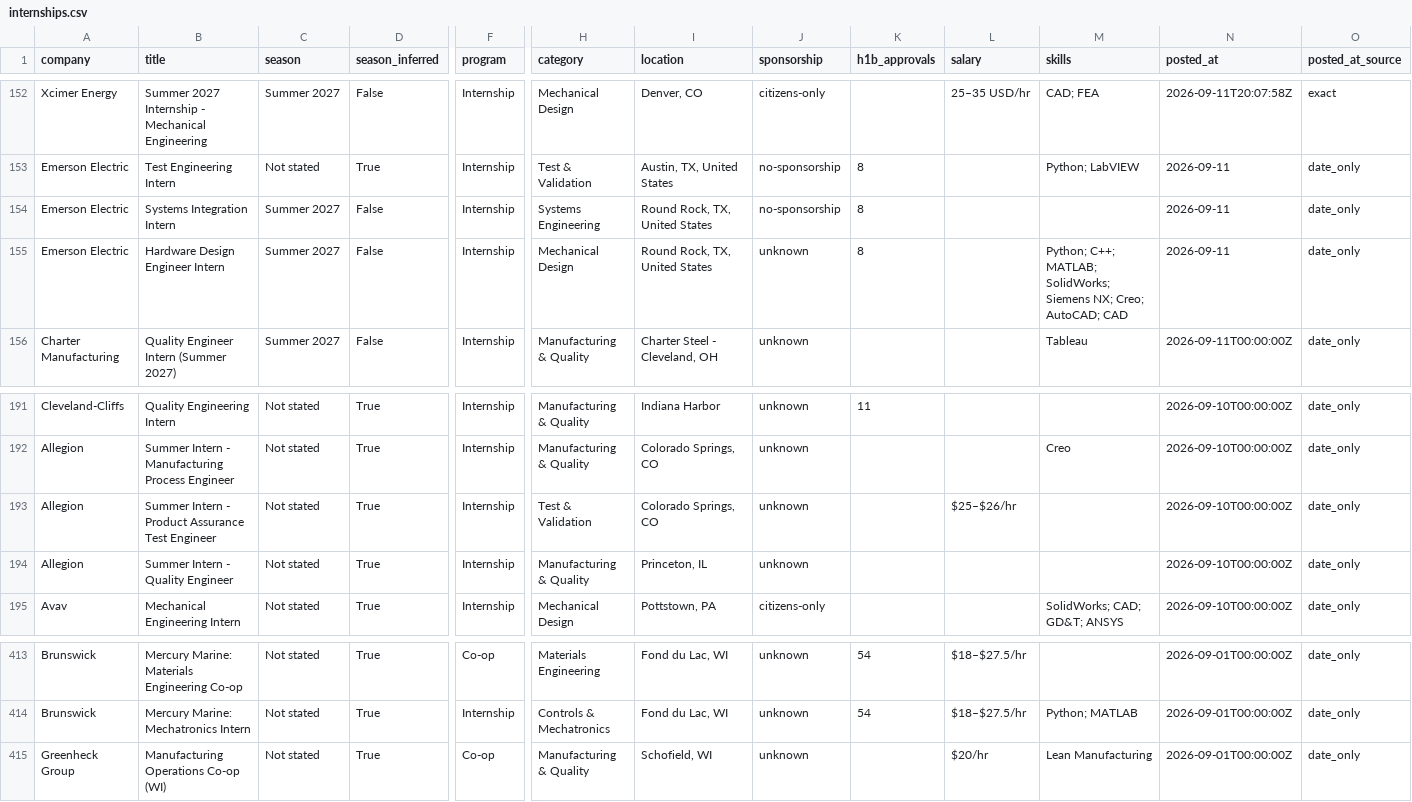
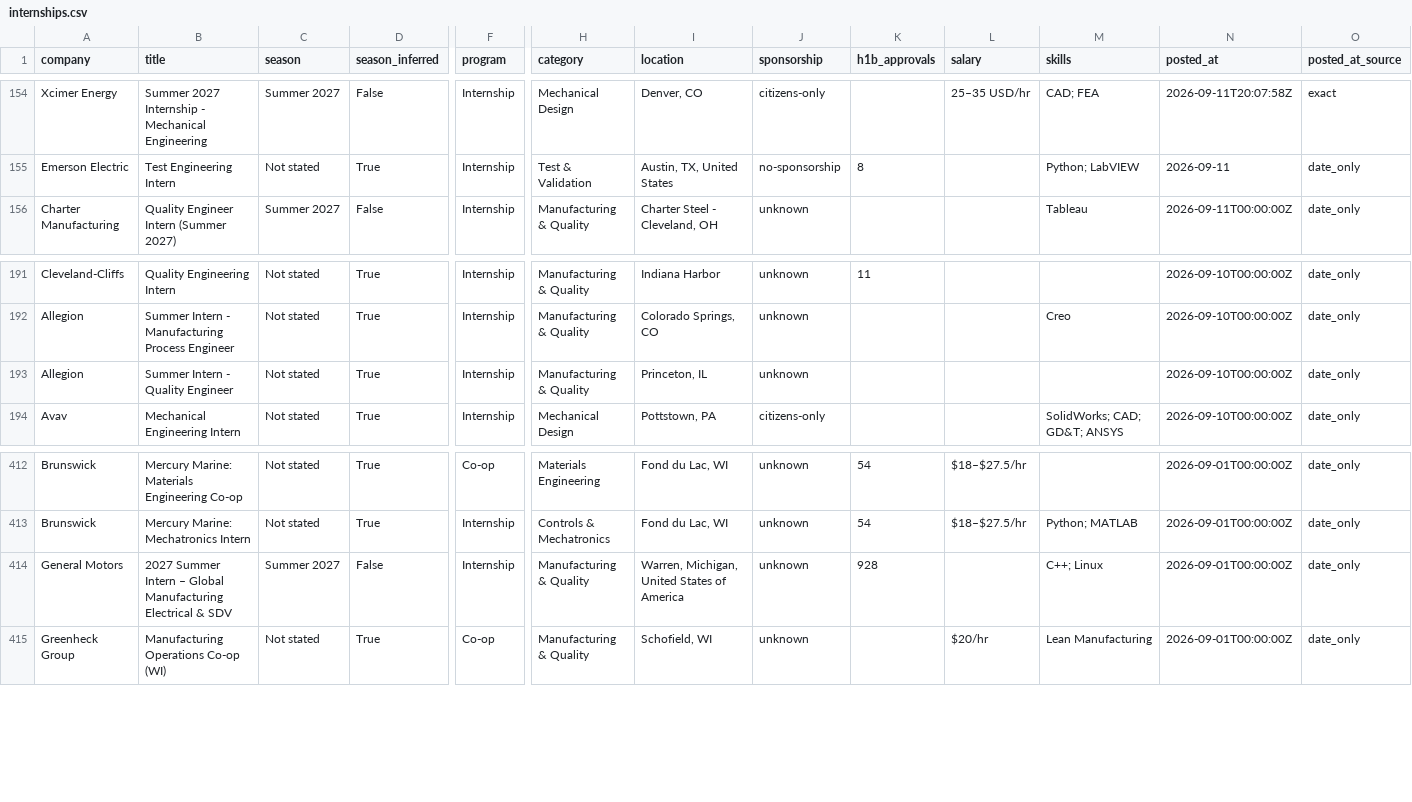
Before and after one commit to pranavd1437/mechanical-aerospace-internship-engine, a CSV file: data/internships.csv, drawn as a sheet; only a part is shown, gaps mark what is left out; removed rows and columns are numbered as before the commit, all else as after; rows hold the shown columns only; the diff covers the shown part only; the diff names each change by its address in the sheet, - before the commit and + after, or states it on an @@ line.

```diff
--- a/data/internships.csv
+++ b/data/internships.csv
-row 154: Emerson Electric | Systems Integration Intern | Summer 2027 | False | Internship | Systems Engineering | Round Rock, TX, United States | no-sponsorship | 8 |  |  | 2026-09-11 | date_only
-row 155: Emerson Electric | Hardware Design Engineer Intern | Summer 2027 | False | Internship | Mechanical Design | Round Rock, TX, United States | unknown | 8 |  | Python; C++; MATLAB; SolidWorks; Siemens NX; Creo; AutoCAD; CAD | 2026-09-11 | date_only
-row 193: Allegion | Summer Intern - Product Assurance Test Engineer | Not stated | True | Internship | Test & Validation | Colorado Springs, CO | unknown |  | $25–$26/hr |  | 2026-09-10T00:00:00Z | date_only
+row 414: General Motors | 2027 Summer Intern – Global Manufacturing Electrical & SDV | Summer 2027 | False | Internship | Manufacturing & Quality | Warren, Michigan, United States of America | unknown | 928 |  | C++; Linux | 2026-09-01T00:00:00Z | date_only
```
Also changed, not shown: 2 added rows, 3 removed rows and 7 moved rows elsewhere in this file, docs/internships.csv, 14 other files.
